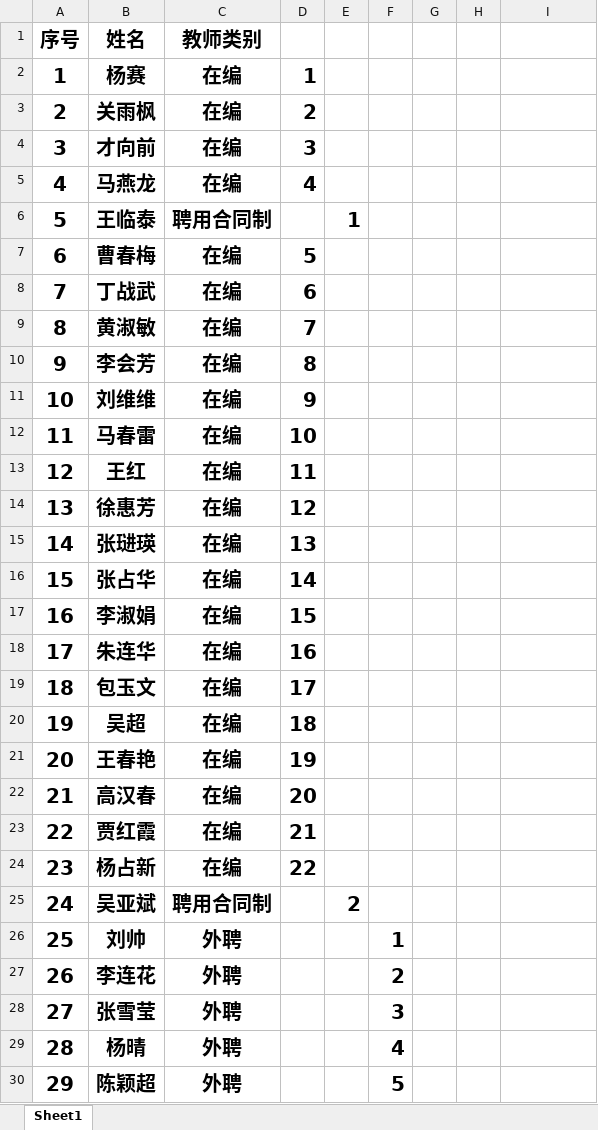
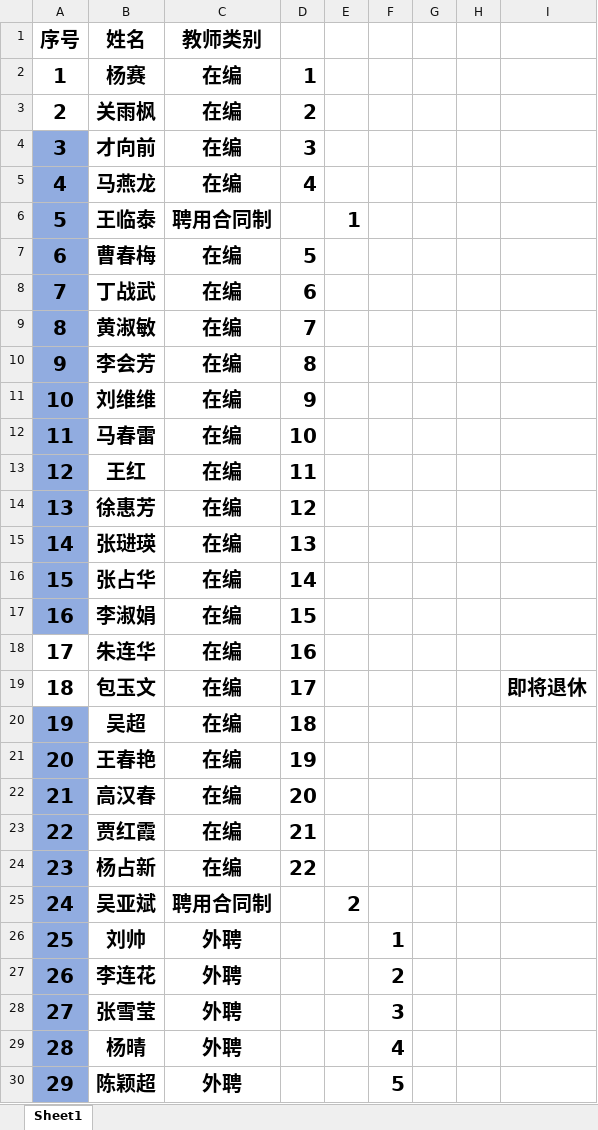
Before and after one commit to xinxipingtai/xinxipingtai.github.io, an Excel workbook: 信息工程系人名单网页版.xlsx, sheet Sheet1, drawn as a sheet; only a part is shown; values as stored, in another font and other column widths than the file's, no borders; the diff covers the shown part only; the diff names each change by its address in the sheet, - before the commit and + after, or states it on an @@ line.

```diff
--- a/信息工程系人名单网页版.xlsx (sheet Sheet1)
+++ b/信息工程系人名单网页版.xlsx (sheet Sheet1)
-A4:A17 fill: none
+A4:A17 fill: #91ACE0
-I19: (empty)
+I19: 即将退休
-A20:A30 fill: none
+A20:A30 fill: #91ACE0
```
Also changed, not shown: 18 edited cells and cell formats elsewhere in this sheet, 6 other files.
